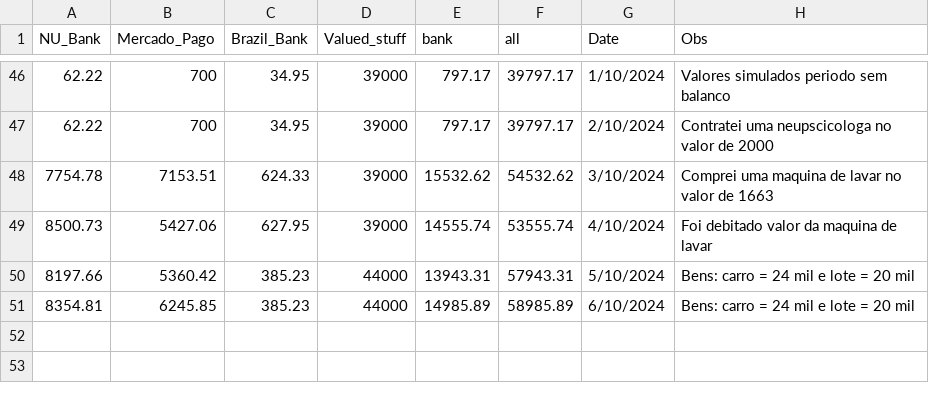
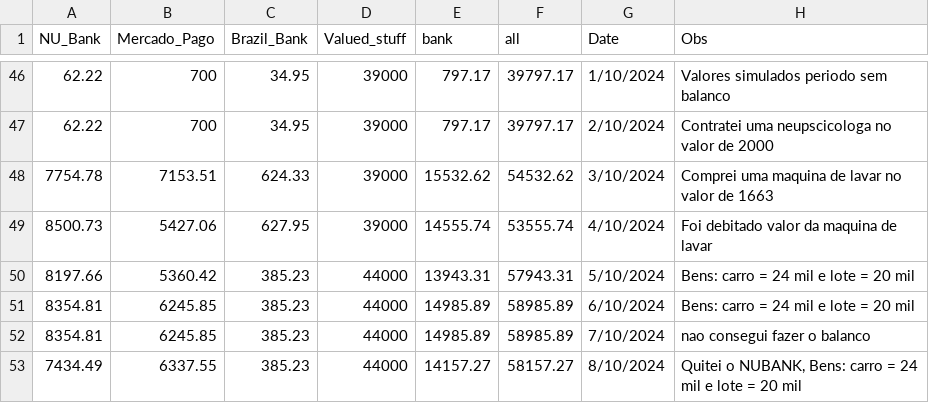
Before and after one commit to Eduardoqm/eduardoqm.github.com, a CSV file: Money_Balance_V5/Money_balance.csv, drawn as a sheet; only a part is shown, gaps mark what is left out.

```diff
--- a/Money_Balance_V5/Money_balance.csv
+++ b/Money_Balance_V5/Money_balance.csv
@@ -51 +51,3 @@ NU_Bank,Mercado_Pago,Brazil_Bank,Valued_stuff,bank,all,Date,Obs
 8354.81,6245.85,385.23,44000,14985.89,58985.89,6/10/2024,Bens: carro = 24 mil e lote = 20 mil
+8354.81,6245.85,385.23,44000,14985.89,58985.89,7/10/2024,nao consegui fazer o balanco
+7434.49,6337.55,385.23,44000,14157.27,58157.27,8/10/2024,"Quitei o NUBANK, Bens: carro = 24 mil e lote = 20 mil"
```
Also changed, not shown: 3 other files.
